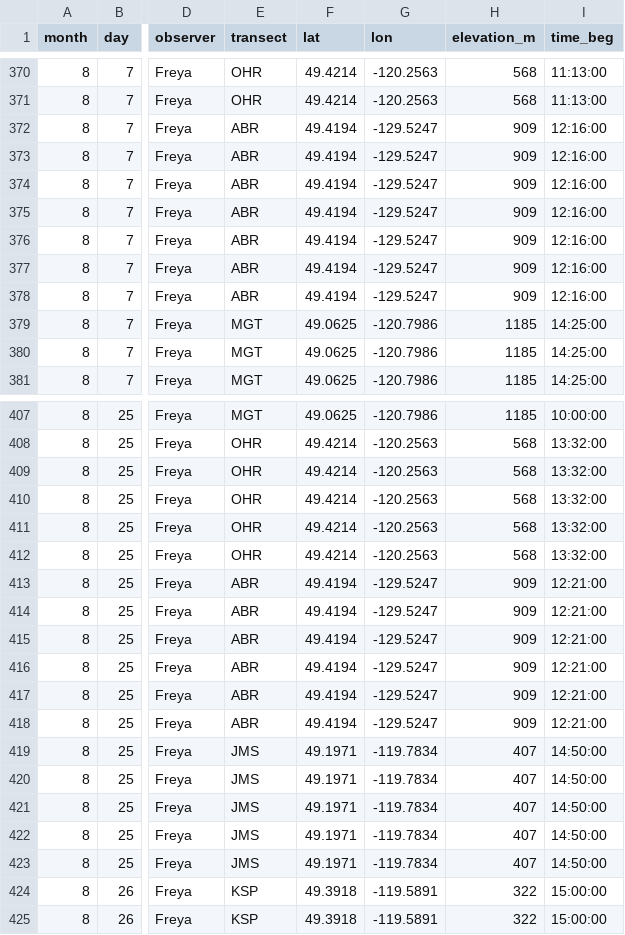
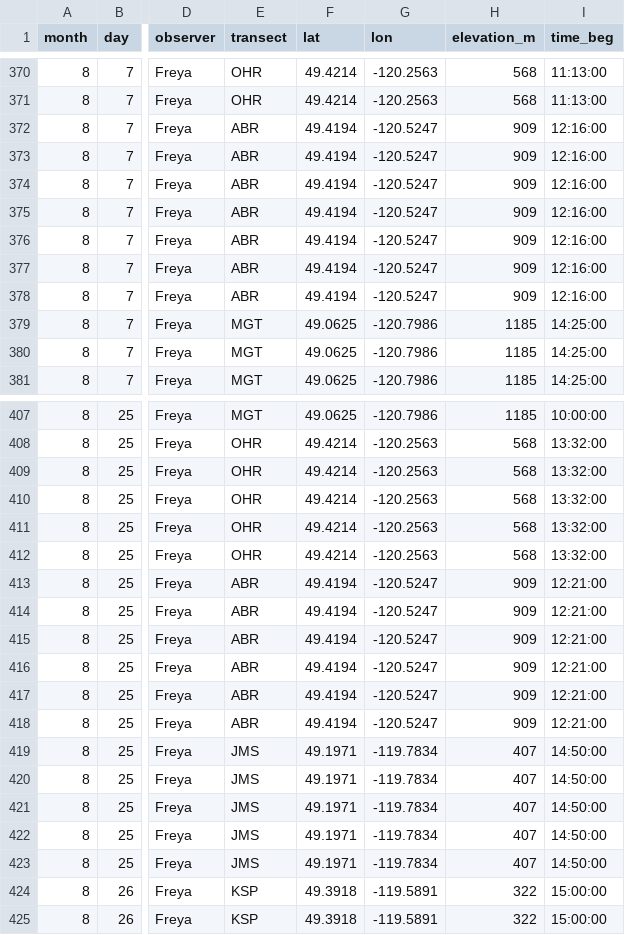
Before and after one commit to finnes1/BIMBY_2026_Field_Season, a CSV file: Clean Data/butterflies_clean.csv, drawn as a sheet; only a part is shown, gaps mark what is left out; the diff covers the shown part only; the diff names each change by its address in the sheet, - before the commit and + after, or states it on an @@ line.

```diff
--- a/Clean Data/butterflies_clean.csv
+++ b/Clean Data/butterflies_clean.csv
-G372:G378 (lon): -129.5247
+G372:G378 (lon): -120.5247
-G413:G418 (lon): -129.5247
+G413:G418 (lon): -120.5247
```
Also changed, not shown: 21 edited cells elsewhere in this file, Raw Data/BIMBY-field-work-butterfly-2026.csv.
